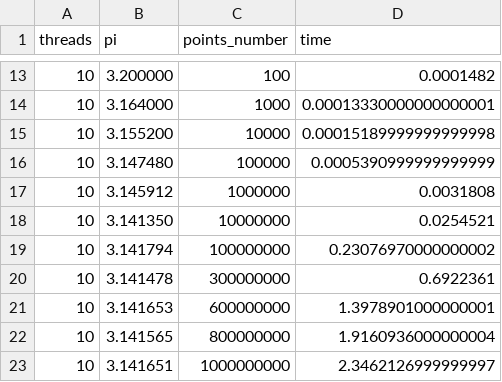
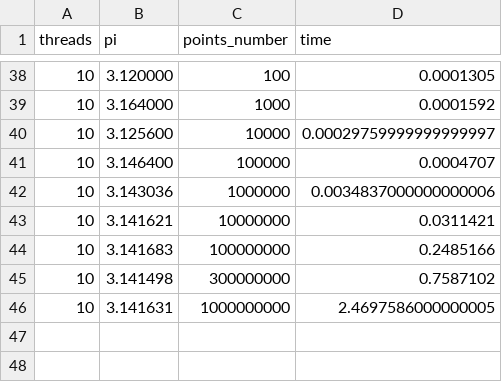
Before and after one commit to Kaparya/ParallelComputing, a CSV file: first.csv, drawn as a sheet; only a part is shown, gaps mark what is left out; the diff covers the shown part only.

```diff
--- a/first.csv
+++ b/first.csv
@@ -13,11 +38,9 @@ threads,pi,points_number,time
-10,3.200000,100,0.0001482
-10,3.164000,1000,0.00013330000000000001
-10,3.155200,10000,0.00015189999999999998
-10,3.147480,100000,0.0005390999999999999
-10,3.145912,1000000,0.0031808
-10,3.141350,10000000,0.0254521
-10,3.141794,100000000,0.23076970000000002
-10,3.141478,300000000,0.6922361
-10,3.141653,600000000,1.3978901000000001
-10,3.141565,800000000,1.9160936000000004
-10,3.141651,1000000000,2.3462126999999997
+10,3.120000,100,0.0001305
+10,3.164000,1000,0.0001592
+10,3.125600,10000,0.00029759999999999997
+10,3.146400,100000,0.0004707
+10,3.143036,1000000,0.0034837000000000006
+10,3.141621,10000000,0.0311421
+10,3.141683,100000000,0.2485166
+10,3.141498,300000000,0.7587102
+10,3.141631,1000000000,2.4697586000000005
```
Also changed, not shown: 27 added rows, 2 removed rows and 18 edited cells elsewhere in this file, 4 other files.
